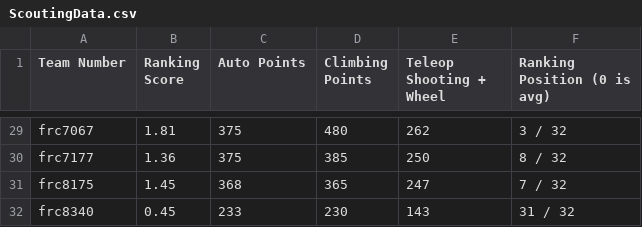
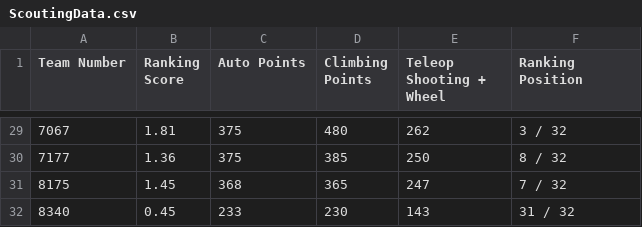
Before and after one commit to Asasor/FlaskWebProject1Asaf, a CSV file: FlaskWebProject1Asaf/FlaskWebProject1Asaf/static/Data/ScoutingData.csv, drawn as a sheet; only a part is shown, gaps mark what is left out; the diff covers the shown part only; the diff names each change by its address in the sheet, - before the commit and + after, or states it on an @@ line.

```diff
--- a/FlaskWebProject1Asaf/FlaskWebProject1Asaf/static/Data/ScoutingData.csv
+++ b/FlaskWebProject1Asaf/FlaskWebProject1Asaf/static/Data/ScoutingData.csv
-F1: Ranking Position (0 is avg)
+F1: Ranking Position
-A29 (Team Number): frc7067
+A29 (Team Number): 7067
-A30 (Team Number): frc7177
+A30 (Team Number): 7177
-A31 (Team Number): frc8175
+A31 (Team Number): 8175
-A32 (Team Number): frc8340
+A32 (Team Number): 8340
```
Also changed, not shown: 27 edited cells elsewhere in this file, 18 other files.
